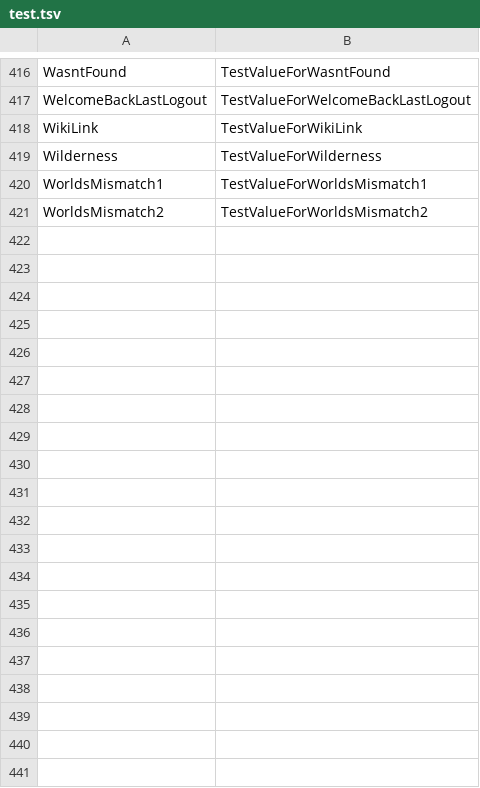
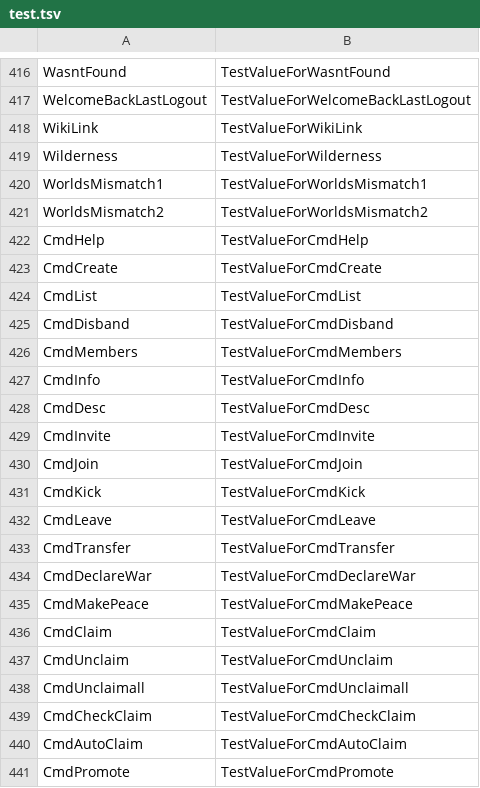
Before and after one commit to Dans-Plugins/Medieval-Factions, a TSV file: src/main/resources/test.tsv, drawn as a sheet; only a part is shown, gaps mark what is left out; the diff covers the shown part only; the diff names each change by its address in the sheet, - before the commit and + after, or states it on an @@ line.

Commit message:
updated test.tsv

```diff
--- a/src/main/resources/test.tsv
+++ b/src/main/resources/test.tsv
+row 422: CmdHelp | TestValueForCmdHelp
+row 423: CmdCreate | TestValueForCmdCreate
+row 424: CmdList | TestValueForCmdList
+row 425: CmdDisband | TestValueForCmdDisband
+row 426: CmdMembers | TestValueForCmdMembers
+row 427: CmdInfo | TestValueForCmdInfo
+row 428: CmdDesc | TestValueForCmdDesc
+row 429: CmdInvite | TestValueForCmdInvite
+row 430: CmdJoin | TestValueForCmdJoin
+row 431: CmdKick | TestValueForCmdKick
+row 432: CmdLeave | TestValueForCmdLeave
+row 433: CmdTransfer | TestValueForCmdTransfer
+row 434: CmdDeclareWar | TestValueForCmdDeclareWar
+row 435: CmdMakePeace | TestValueForCmdMakePeace
+row 436: CmdClaim | TestValueForCmdClaim
+row 437: CmdUnclaim | TestValueForCmdUnclaim
+row 438: CmdUnclaimall | TestValueForCmdUnclaimall
+row 439: CmdCheckClaim | TestValueForCmdCheckClaim
+row 440: CmdAutoClaim | TestValueForCmdAutoClaim
+row 441: CmdPromote | TestValueForCmdPromote
```
Also changed, not shown: 56 added rows elsewhere in this file.
